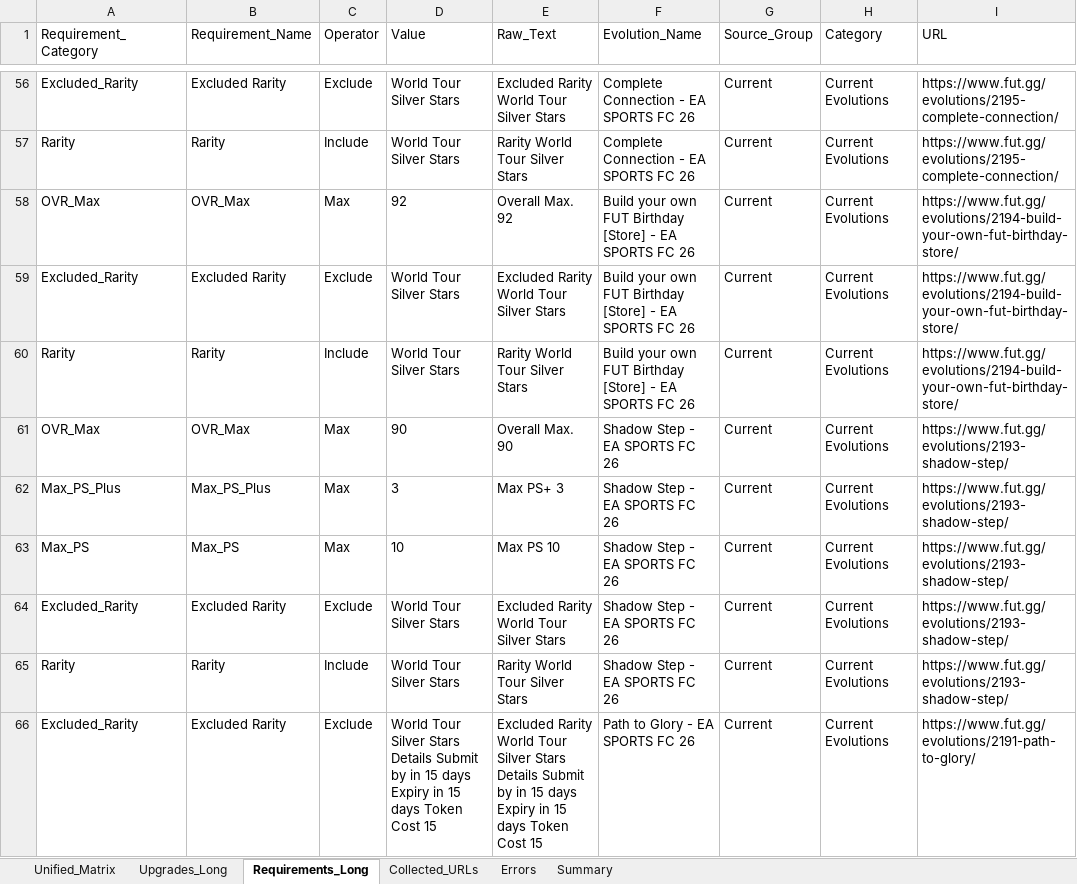
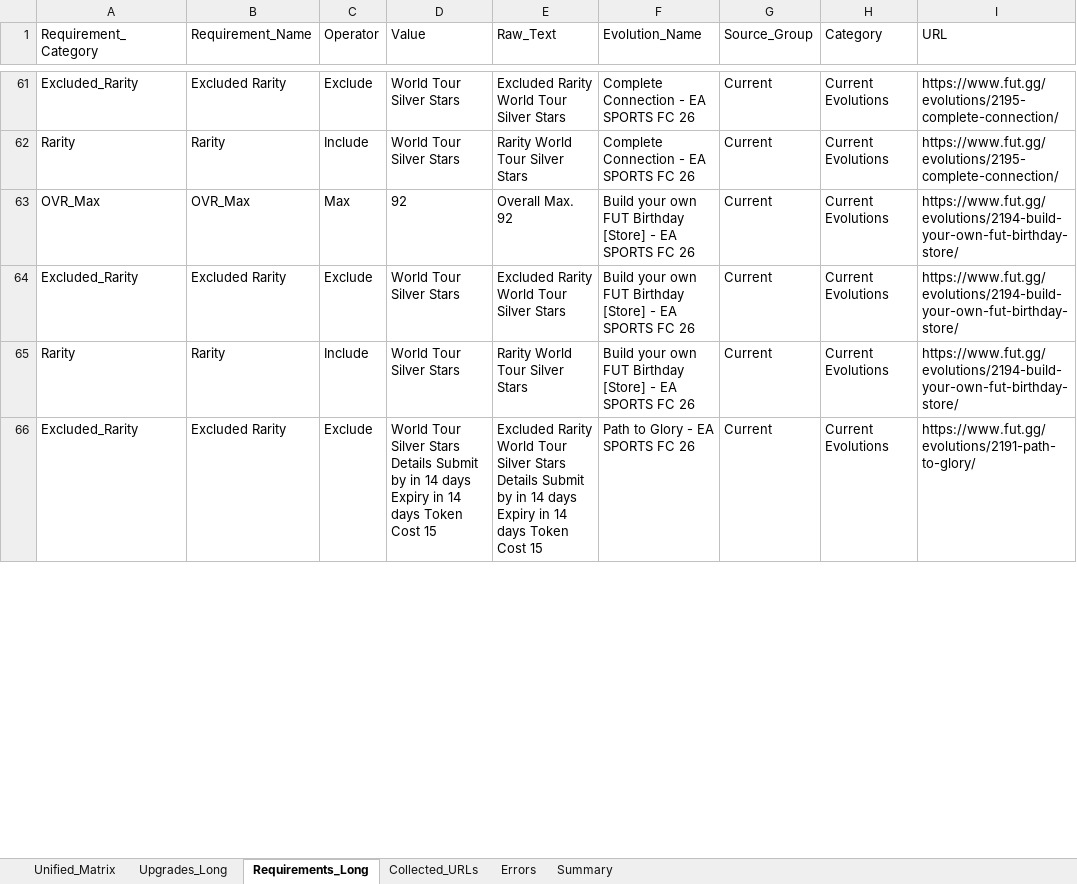
Before and after one commit to lemora87/futgg-objective-crawler, an Excel workbook: latest/evolutions_raw_latest.xlsx, sheet Requirements_Long, drawn as a sheet; only a part is shown, gaps mark what is left out; values as stored, in another font and other column widths than the file's, no borders; removed rows and columns are numbered as before the commit, all else as after; the diff covers the shown part only; the diff names each change by its address in the sheet, - before the commit and + after, or states it on an @@ line.

```diff
--- a/latest/evolutions_raw_latest.xlsx (sheet Requirements_Long)
+++ b/latest/evolutions_raw_latest.xlsx (sheet Requirements_Long)
-row 61: OVR_Max | OVR_Max | Max | 90 | Overall Max. 90 | Shadow Step - EA SPORTS FC 26 | Current | Current Evolutions | https://www.fut.gg/evolutions/2193-shadow-step/
-row 62: Max_PS_Plus | Max_PS_Plus | Max | 3 | Max PS+ 3 | Shadow Step - EA SPORTS FC 26 | Current | Current Evolutions | https://www.fut.gg/evolutions/2193-shadow-step/
-row 63: Max_PS | Max_PS | Max | 10 | Max PS 10 | Shadow Step - EA SPORTS FC 26 | Current | Current Evolutions | https://www.fut.gg/evolutions/2193-shadow-step/
-row 64: Excluded_Rarity | Excluded Rarity | Exclude | World Tour Silver Stars | Excluded Rarity World Tour Silver Stars | Shadow Step - EA SPORTS FC 26 | Current | Current Evolutions | https://www.fut.gg/evolutions/2193-shadow-step/
-row 65: Rarity | Rarity | Include | World Tour Silver Stars | Rarity World Tour Silver Stars | Shadow Step - EA SPORTS FC 26 | Current | Current Evolutions | https://www.fut.gg/evolutions/2193-shadow-step/
-D66 (Value): …by in 15 days Expiry in 15 days Token…
+D66 (Value): …by in 14 days Expiry in 14 days Token…
-E66 (Raw_Text): …by in 15 days Expiry in 15 days Token…
+E66 (Raw_Text): …by in 14 days Expiry in 14 days Token…
```
Also changed, not shown: 5 added rows and 18 edited cells elsewhere in this sheet, sheet Upgrades_Long, sheet Unified_Matrix, sheet Collected_URLs, sheet Summary, latest/evolutions_analysis_latest.xlsx.
